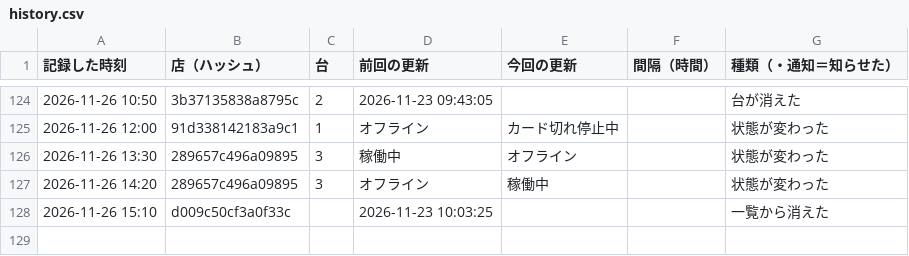
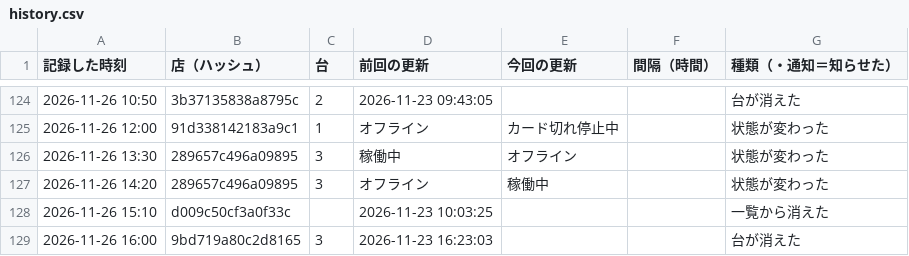
Before and after one commit to kous8770/aikatsu-shop-watch, a CSV file: history.csv, drawn as a sheet; only a part is shown, gaps mark what is left out; the diff names each change by its address in the sheet, - before the commit and + after, or states it on an @@ line.

```diff
--- a/history.csv
+++ b/history.csv
+row 129: 2026-11-26 16:00 | 9bd719a80c2d8165 | 3 | 2026-11-23 16:23:03 |  |  | 台が消えた
```
Also changed, not shown: status_log.csv, 1 other file.
